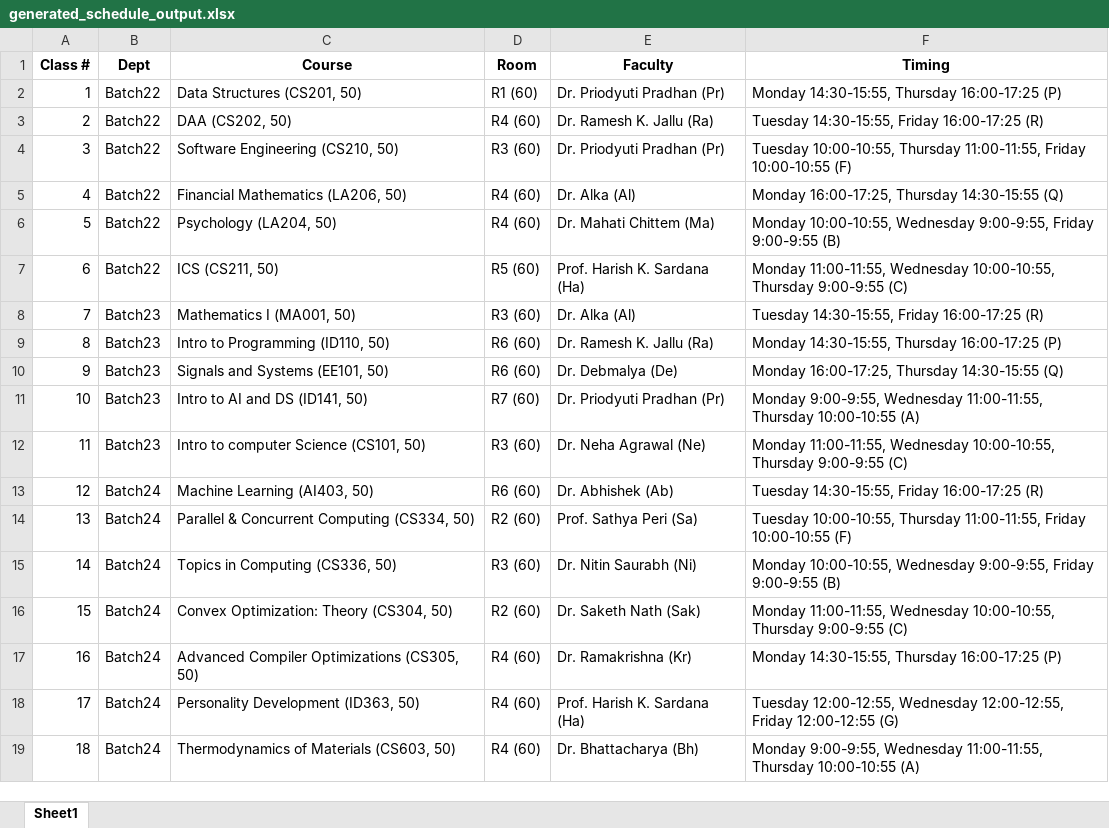
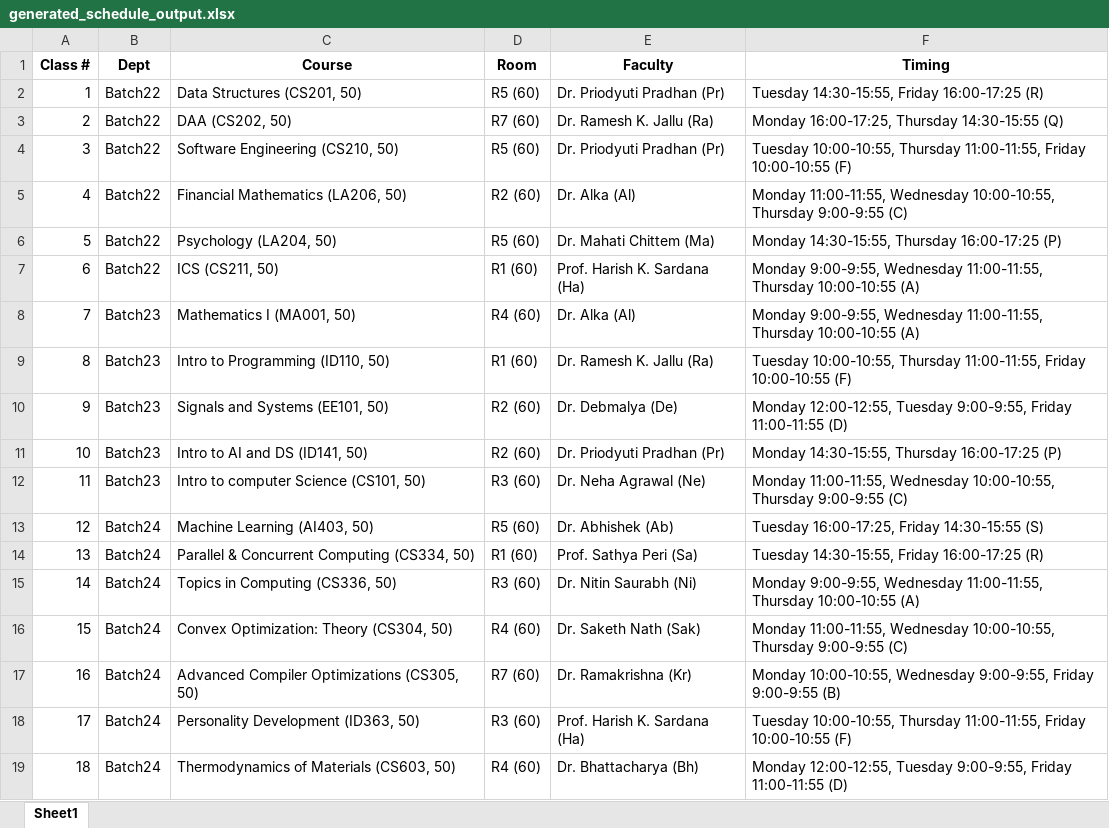
Before and after one commit to Manvendra9830/Time_Table_Generator, an Excel workbook: generated_schedule_output.xlsx, sheet Sheet1, drawn as a sheet; values as stored, in another font and other column widths than the file's, no borders; the diff names each change by its address in the sheet, - before the commit and + after, or states it on an @@ line.

```diff
--- a/generated_schedule_output.xlsx (sheet Sheet1)
+++ b/generated_schedule_output.xlsx (sheet Sheet1)
-D2 (Room): R1 (60)
+D2 (Room): R5 (60)
-F2 (Timing): Monday 14:30-15:55, Thursday 16:00-17:25 (P)
+F2 (Timing): Tuesday 14:30-15:55, Friday 16:00-17:25 (R)
-D3 (Room): R4 (60)
+D3 (Room): R7 (60)
-F3 (Timing): Tuesday 14:30-15:55, Friday 16:00-17:25 (R)
+F3 (Timing): Monday 16:00-17:25, Thursday 14:30-15:55 (Q)
-D4 (Room): R3 (60)
+D4 (Room): R5 (60)
-D5 (Room): R4 (60)
+D5 (Room): R2 (60)
-F5 (Timing): Monday 16:00-17:25, Thursday 14:30-15:55 (Q)
+F5 (Timing): Monday 11:00-11:55, Wednesday 10:00-10:55, Thursday 9:00-9:55 (C)
-D6 (Room): R4 (60)
+D6 (Room): R5 (60)
-F6 (Timing): Monday 10:00-10:55, Wednesday 9:00-9:55, Friday 9:00-9:55 (B)
+F6 (Timing): Monday 14:30-15:55, Thursday 16:00-17:25 (P)
-D7 (Room): R5 (60)
+D7 (Room): R1 (60)
-F7 (Timing): Monday 11:00-11:55, Wednesday 10:00-10:55, Thursday 9:00-9:55 (C)
+F7 (Timing): Monday 9:00-9:55, Wednesday 11:00-11:55, Thursday 10:00-10:55 (A)
-D8 (Room): R3 (60)
+D8 (Room): R4 (60)
-F8 (Timing): Tuesday 14:30-15:55, Friday 16:00-17:25 (R)
+F8 (Timing): Monday 9:00-9:55, Wednesday 11:00-11:55, Thursday 10:00-10:55 (A)
-D9 (Room): R6 (60)
+D9 (Room): R1 (60)
-F9 (Timing): Monday 14:30-15:55, Thursday 16:00-17:25 (P)
+F9 (Timing): Tuesday 10:00-10:55, Thursday 11:00-11:55, Friday 10:00-10:55 (F)
-D10 (Room): R6 (60)
+D10 (Room): R2 (60)
-F10 (Timing): Monday 16:00-17:25, Thursday 14:30-15:55 (Q)
+F10 (Timing): Monday 12:00-12:55, Tuesday 9:00-9:55, Friday 11:00-11:55 (D)
-D11 (Room): R7 (60)
+D11 (Room): R2 (60)
-F11 (Timing): Monday 9:00-9:55, Wednesday 11:00-11:55, Thursday 10:00-10:55 (A)
+F11 (Timing): Monday 14:30-15:55, Thursday 16:00-17:25 (P)
-D13 (Room): R6 (60)
+D13 (Room): R5 (60)
-F13 (Timing): Tuesday 14:30-15:55, Friday 16:00-17:25 (R)
+F13 (Timing): Tuesday 16:00-17:25, Friday 14:30-15:55 (S)
-D14 (Room): R2 (60)
+D14 (Room): R1 (60)
-F14 (Timing): Tuesday 10:00-10:55, Thursday 11:00-11:55, Friday 10:00-10:55 (F)
+F14 (Timing): Tuesday 14:30-15:55, Friday 16:00-17:25 (R)
-F15 (Timing): Monday 10:00-10:55, Wednesday 9:00-9:55, Friday 9:00-9:55 (B)
+F15 (Timing): Monday 9:00-9:55, Wednesday 11:00-11:55, Thursday 10:00-10:55 (A)
-D16 (Room): R2 (60)
+D16 (Room): R4 (60)
-D17 (Room): R4 (60)
+D17 (Room): R7 (60)
-F17 (Timing): Monday 14:30-15:55, Thursday 16:00-17:25 (P)
+F17 (Timing): Monday 10:00-10:55, Wednesday 9:00-9:55, Friday 9:00-9:55 (B)
-D18 (Room): R4 (60)
+D18 (Room): R3 (60)
-F18 (Timing): Tuesday 12:00-12:55, Wednesday 12:00-12:55, Friday 12:00-12:55 (G)
+F18 (Timing): Tuesday 10:00-10:55, Thursday 11:00-11:55, Friday 10:00-10:55 (F)
-F19 (Timing): Monday 9:00-9:55, Wednesday 11:00-11:55, Thursday 10:00-10:55 (A)
+F19 (Timing): Monday 12:00-12:55, Tuesday 9:00-9:55, Friday 11:00-11:55 (D)
```
Also changed, not shown: 4 other files.
